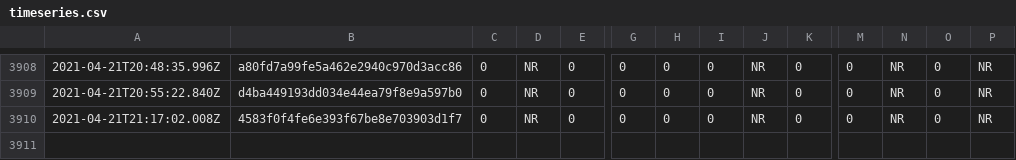
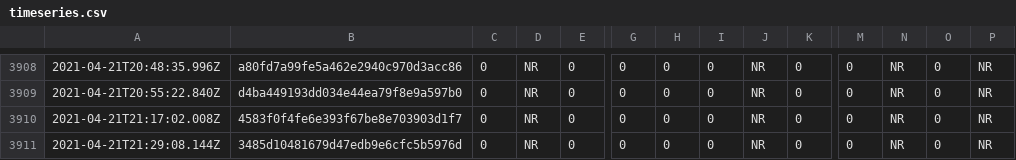
Before and after one commit to afischer/nyc-covid-wait-times, a CSV file: data/timeseries.csv, drawn as a sheet; only a part is shown, gaps mark what is left out; rows hold the shown columns only; the diff names each change by its address in the sheet, - before the commit and + after, or states it on an @@ line.

```diff
--- a/data/timeseries.csv
+++ b/data/timeseries.csv
+row 3911: 2021-04-21T21:29:08.144Z | 3485d10481679d47edb9e6cfc5b5976d | 0 | NR | 0 | 0 | 0 | 0 | NR | 0 | 0 | NR | 0 | NR
```
Also changed, not shown: 1 other file.
